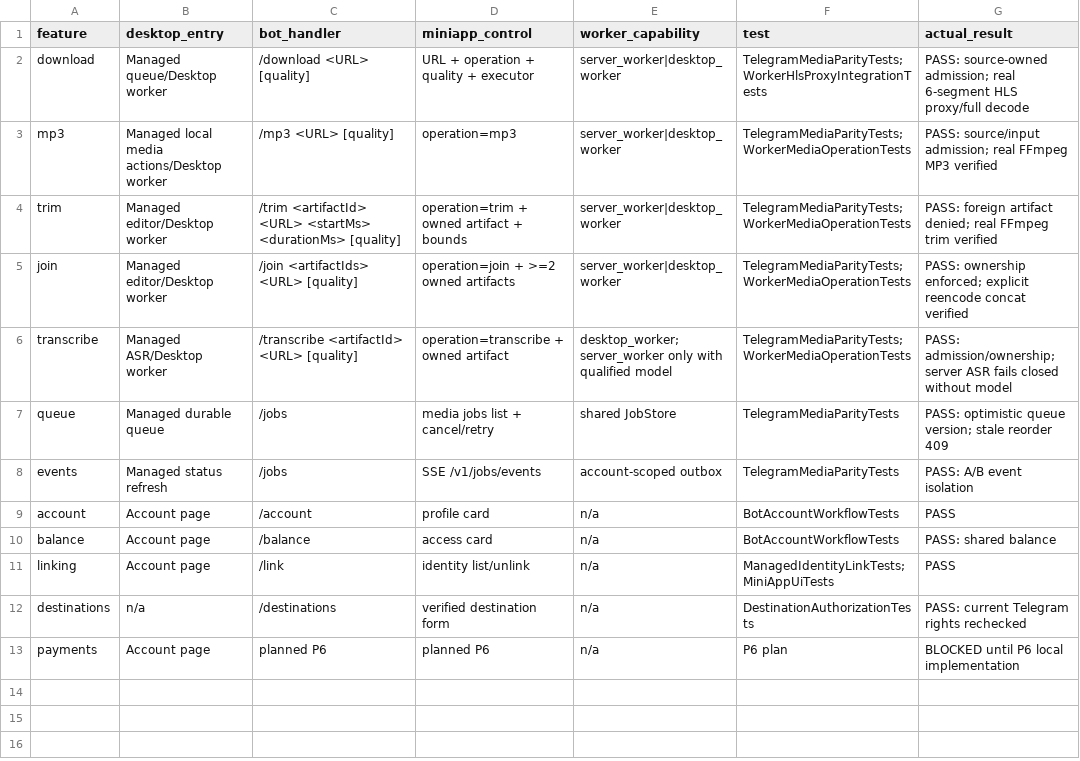
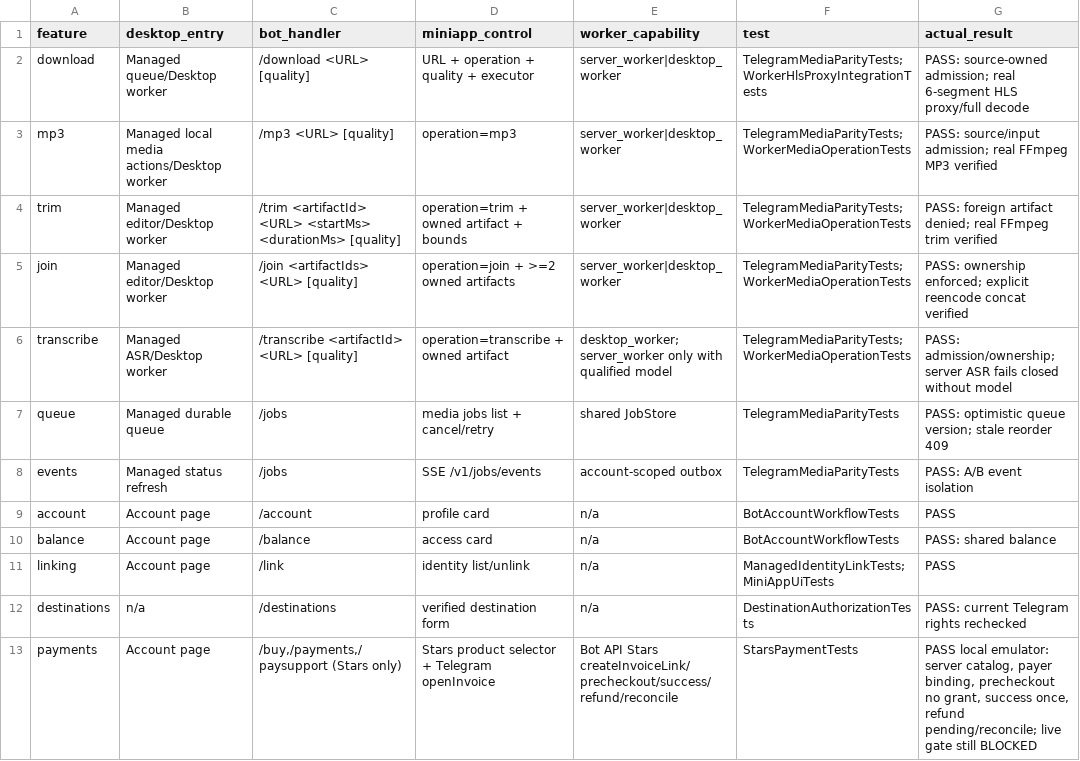
Before and after one commit to velkomi/video-grabber, a CSV file: docs/platform/telegram-parity.csv, drawn as a sheet.

Commit message:
feat: handle Stars purchases refunds and support

```diff
--- a/docs/platform/telegram-parity.csv
+++ b/docs/platform/telegram-parity.csv
@@ -12,2 +12,2 @@ linking,"Account page","/link","identity list/unlink","n/a","ManagedIdentityLink
 destinations,"n/a","/destinations","verified destination form","n/a","DestinationAuthorizationTests","PASS: current Telegram rights rechecked"
-payments,"Account page","planned P6","planned P6","n/a","P6 plan","BLOCKED until P6 local implementation"
+payments,"Account page","/buy,/payments,/paysupport (Stars only)","Stars product selector + Telegram openInvoice","Bot API Stars createInvoiceLink/precheckout/success/refund/reconcile","StarsPaymentTests","PASS local emulator: server catalog, payer binding, precheckout no grant, success once, refund pending/reconcile; live gate still BLOCKED"
```
Also changed, not shown: 17 other files.
